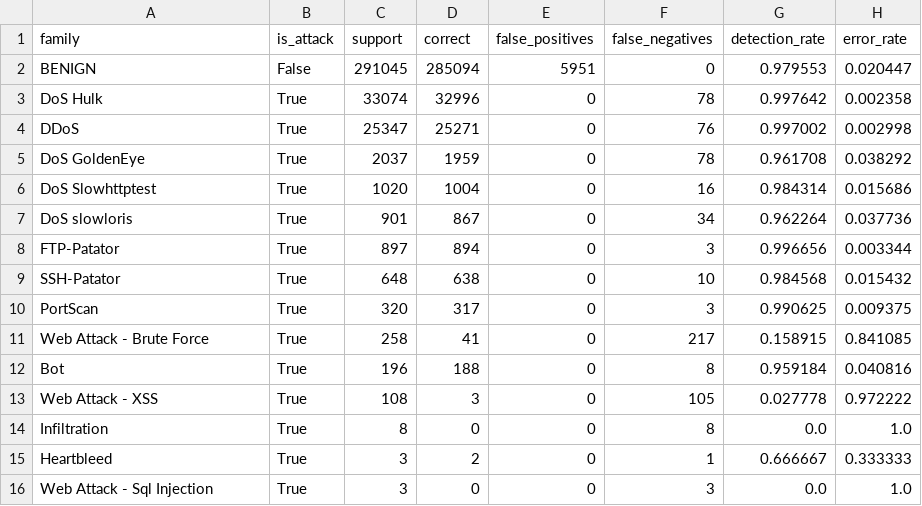
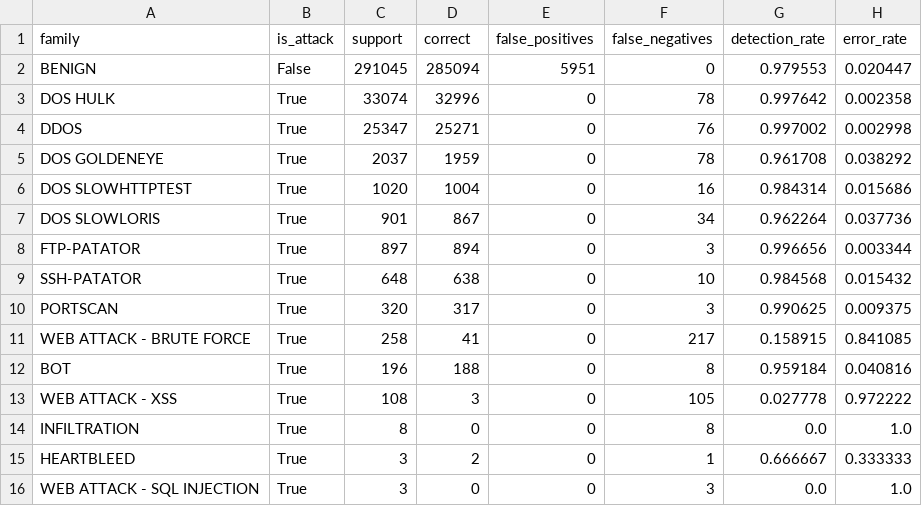
Before and after one commit to rishikeshgowdakk/fyp-xrlids, a CSV file: results/experiments/EXP-P1-CIC2017-R10-001/per_family_metrics.csv, drawn as a sheet.

Commit message:
feat: integrate lstm model into phase 1 experiments and update evaluation metrics

```diff
--- a/results/experiments/EXP-P1-CIC2017-R10-001/per_family_metrics.csv
+++ b/results/experiments/EXP-P1-CIC2017-R10-001/per_family_metrics.csv
@@ -2,15 +2,15 @@ family,is_attack,support,correct,false_positives,false_negatives,detection_rate,
 BENIGN,False,291045,285094,5951,0,0.979553,0.020447
-DoS Hulk,True,33074,32996,0,78,0.997642,0.002358
-DDoS,True,25347,25271,0,76,0.997002,0.002998
-DoS GoldenEye,True,2037,1959,0,78,0.961708,0.038292
-DoS Slowhttptest,True,1020,1004,0,16,0.984314,0.015686
-DoS slowloris,True,901,867,0,34,0.962264,0.037736
-FTP-Patator,True,897,894,0,3,0.996656,0.003344
-SSH-Patator,True,648,638,0,10,0.984568,0.015432
-PortScan,True,320,317,0,3,0.990625,0.009375
-Web Attack - Brute Force,True,258,41,0,217,0.158915,0.841085
-Bot,True,196,188,0,8,0.959184,0.040816
-Web Attack - XSS,True,108,3,0,105,0.027778,0.972222
-Infiltration,True,8,0,0,8,0.0,1.0
-Heartbleed,True,3,2,0,1,0.666667,0.333333
-Web Attack - Sql Injection,True,3,0,0,3,0.0,1.0
+DOS HULK,True,33074,32996,0,78,0.997642,0.002358
+DDOS,True,25347,25271,0,76,0.997002,0.002998
+DOS GOLDENEYE,True,2037,1959,0,78,0.961708,0.038292
+DOS SLOWHTTPTEST,True,1020,1004,0,16,0.984314,0.015686
+DOS SLOWLORIS,True,901,867,0,34,0.962264,0.037736
+FTP-PATATOR,True,897,894,0,3,0.996656,0.003344
+SSH-PATATOR,True,648,638,0,10,0.984568,0.015432
+PORTSCAN,True,320,317,0,3,0.990625,0.009375
+WEB ATTACK - BRUTE FORCE,True,258,41,0,217,0.158915,0.841085
+BOT,True,196,188,0,8,0.959184,0.040816
+WEB ATTACK - XSS,True,108,3,0,105,0.027778,0.972222
+INFILTRATION,True,8,0,0,8,0.0,1.0
+HEARTBLEED,True,3,2,0,1,0.666667,0.333333
+WEB ATTACK - SQL INJECTION,True,3,0,0,3,0.0,1.0
```
Also changed, not shown: 10 other files.
